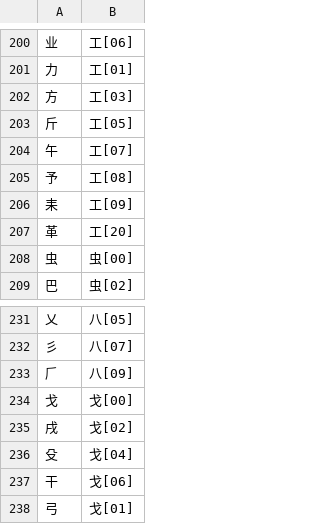
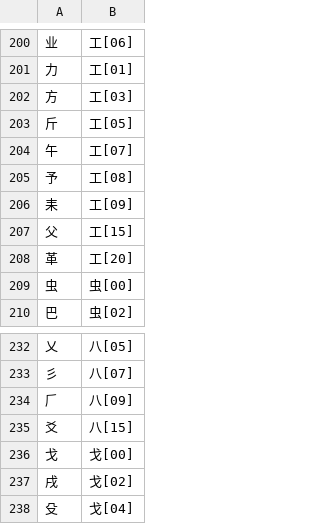
Before and after one commit to chenlin014/xingzheng, a TSV file: zg-scheme/siyuan/zg-code/leifen.tsv, drawn as a sheet; only a part is shown, gaps mark what is left out; the shorter side is filled out with more unchanged rows; the diff names each change by its address in the sheet, - before the commit and + after, or states it on an @@ line.

```diff
--- a/zg-scheme/siyuan/zg-code/leifen.tsv
+++ b/zg-scheme/siyuan/zg-code/leifen.tsv
+row 207: 父 | 工[15]
+row 235: 爻 | 八[15]
```
Also changed, not shown: zg-scheme/siyuan/siyuan.tsv, 2 other files.
